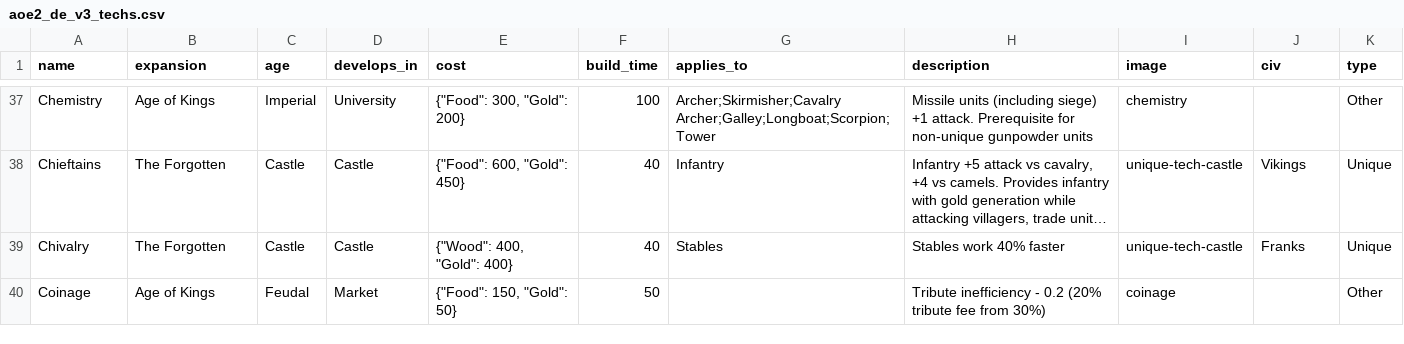
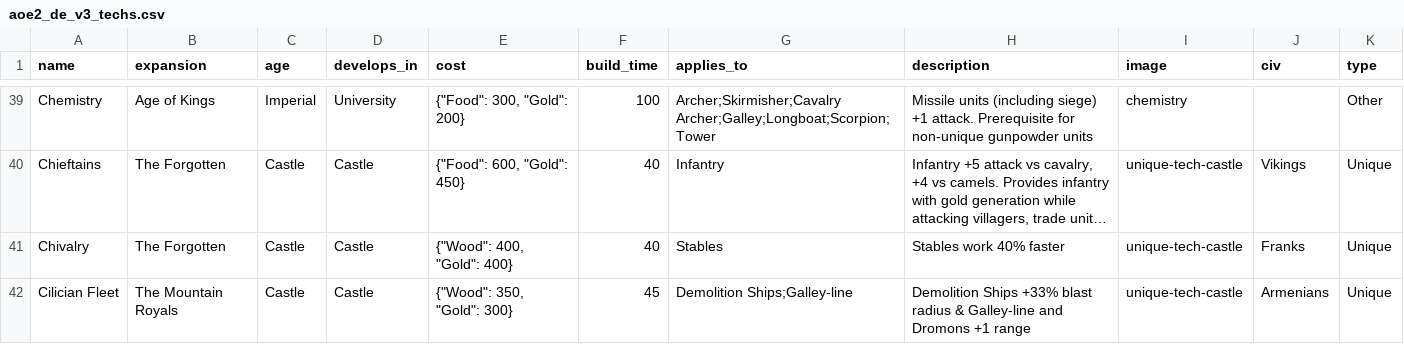
Before and after one commit to edman3d/ageofinfo-gcp, a CSV file: src/data/rawData/aoe2_de_v3_techs.csv, drawn as a sheet; only a part is shown, gaps mark what is left out; the shorter side is filled out with more unchanged rows; long unchanged cells end in …; the diff covers the shown part only; the diff names each change by its address in the sheet, - before the commit and + after, or states it on an @@ line.

```diff
--- a/src/data/rawData/aoe2_de_v3_techs.csv
+++ b/src/data/rawData/aoe2_de_v3_techs.csv
+row 42: Cilician Fleet | The Mountain Royals | Castle | Castle | {"Wood": 350, "Gold": 300} | 45 | Demolition Ships;Galley-line | Demolition Ships +33% blast radius & Galley-line and Dromons +1 range | unique-tech-castle | Armenians | Unique
```
Also changed, not shown: 5 added rows elsewhere in this file, src/data/rawData/aoe2_de_v3_buildings.csv, src/data/rawData/aoe2_de_v3_civs.csv, 13 other files.
